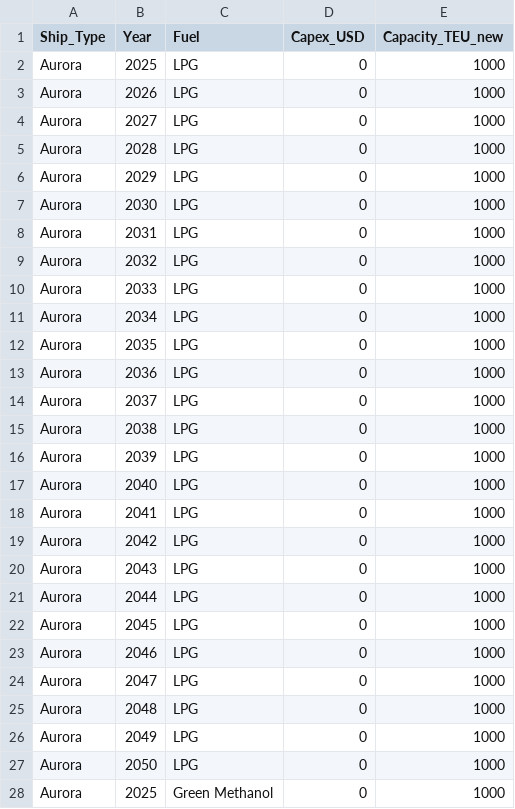
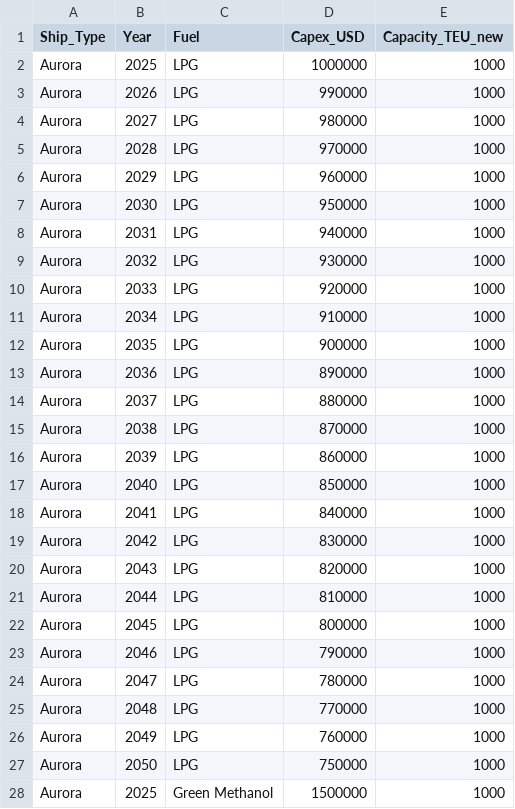
Before and after one commit to lucaburkart/fleet-optimizer, a CSV file: new_ship_cost.1.csv, drawn as a sheet; only a part is shown; the diff covers the shown part only.

Commit message:
Add files via upload

```diff
--- a/new_ship_cost.1.csv
+++ b/new_ship_cost.1.csv
@@ -1,28 +1,28 @@
 Ship_Type;Year;Fuel;Capex_USD;Capacity_TEU_new
-Aurora;2025;LPG;0;1000
-Aurora;2026;LPG;0;1000
-Aurora;2027;LPG;0;1000
-Aurora;2028;LPG;0;1000
-Aurora;2029;LPG;0;1000
-Aurora;2030;LPG;0;1000
-Aurora;2031;LPG;0;1000
-Aurora;2032;LPG;0;1000
-Aurora;2033;LPG;0;1000
-Aurora;2034;LPG;0;1000
-Aurora;2035;LPG;0;1000
-Aurora;2036;LPG;0;1000
-Aurora;2037;LPG;0;1000
-Aurora;2038;LPG;0;1000
-Aurora;2039;LPG;0;1000
-Aurora;2040;LPG;0;1000
-Aurora;2041;LPG;0;1000
-Aurora;2042;LPG;0;1000
-Aurora;2043;LPG;0;1000
-Aurora;2044;LPG;0;1000
-Aurora;2045;LPG;0;1000
-Aurora;2046;LPG;0;1000
-Aurora;2047;LPG;0;1000
-Aurora;2048;LPG;0;1000
-Aurora;2049;LPG;0;1000
-Aurora;2050;LPG;0;1000
-Aurora;2025;Green Methanol;0;1000
+Aurora;2025;LPG;1000000;1000
+Aurora;2026;LPG;990000;1000
+Aurora;2027;LPG;980000;1000
+Aurora;2028;LPG;970000;1000
+Aurora;2029;LPG;960000;1000
+Aurora;2030;LPG;950000;1000
+Aurora;2031;LPG;940000;1000
+Aurora;2032;LPG;930000;1000
+Aurora;2033;LPG;920000;1000
+Aurora;2034;LPG;910000;1000
+Aurora;2035;LPG;900000;1000
+Aurora;2036;LPG;890000;1000
+Aurora;2037;LPG;880000;1000
+Aurora;2038;LPG;870000;1000
+Aurora;2039;LPG;860000;1000
+Aurora;2040;LPG;850000;1000
+Aurora;2041;LPG;840000;1000
+Aurora;2042;LPG;830000;1000
+Aurora;2043;LPG;820000;1000
+Aurora;2044;LPG;810000;1000
+Aurora;2045;LPG;800000;1000
+Aurora;2046;LPG;790000;1000
+Aurora;2047;LPG;780000;1000
+Aurora;2048;LPG;770000;1000
+Aurora;2049;LPG;760000;1000
+Aurora;2050;LPG;750000;1000
+Aurora;2025;Green Methanol;1500000;1000
```
Also changed, not shown: 25 edited cells elsewhere in this file.
